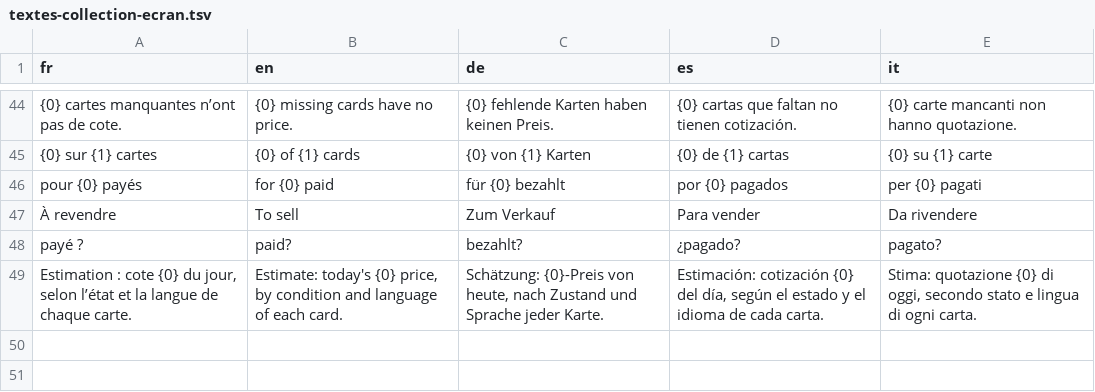
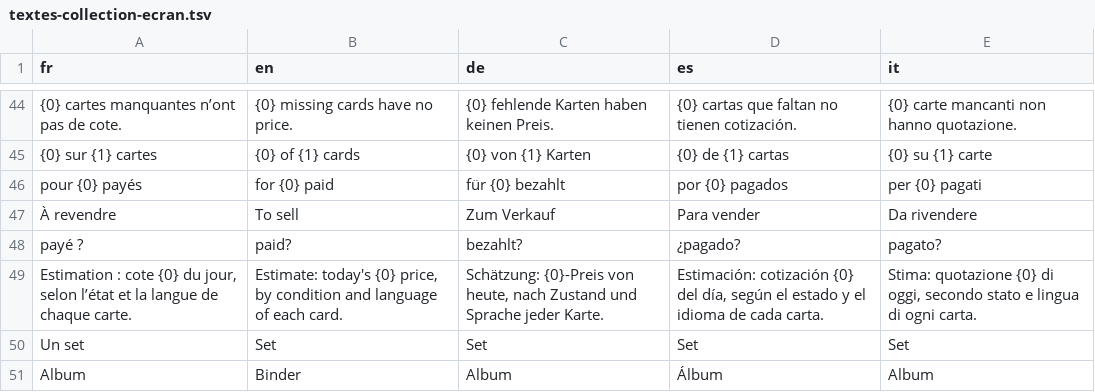
Before and after one commit to blevdosmiles/callit, a TSV file: i18n/textes-collection-ecran.tsv, drawn as a sheet; only a part is shown, gaps mark what is left out.

```diff
--- a/i18n/textes-collection-ecran.tsv
+++ b/i18n/textes-collection-ecran.tsv
@@ -49 +49,3 @@ payé ?	paid?	bezahlt?	¿pagado?	pagato?
 Estimation : cote {0} du jour, selon l’état et la langue de chaque carte.	Estimate: today's {0} price, by condition and language of each card.	Schätzung: {0}-Preis von heute, nach Zustand und Sprache jeder Karte.	Estimación: cotización {0} del día, según el estado y el idioma de cada carta.	Stima: quotazione {0} di oggi, secondo stato e lingua di ogni carta.
+Un set	Set	Set	Set	Set
+Album	Binder	Album	Álbum	Album
```
Also changed, not shown: 5 other files.
